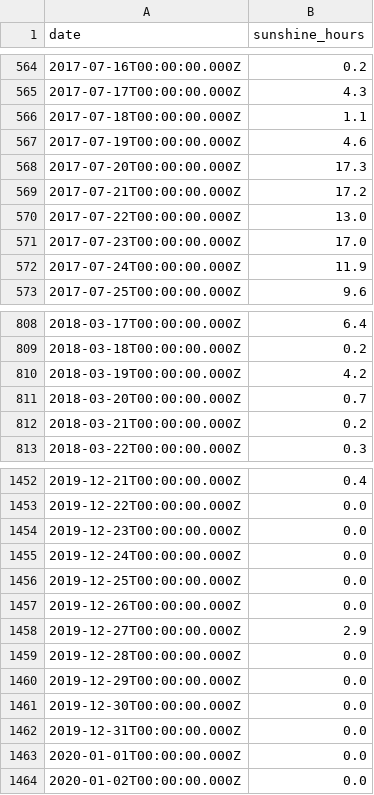
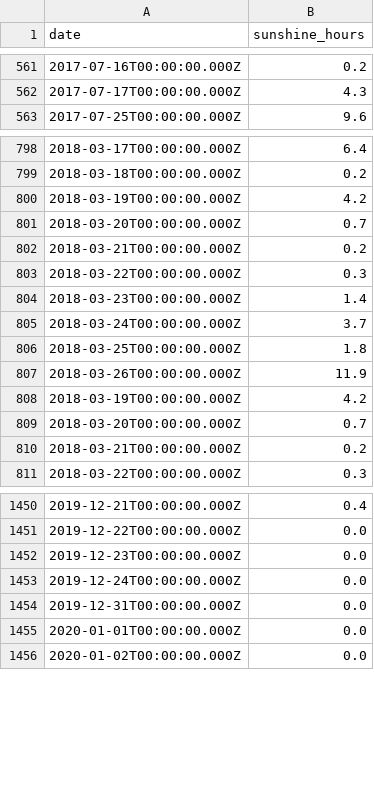
Before and after one commit to junor19/prog_gr9, a CSV file: proj_environment-main/data/raa_data_d.csv, drawn as a sheet; only a part is shown, gaps mark what is left out; removed rows and columns are numbered as before the commit, all else as after; the diff covers the shown part only; the diff names each change by its address in the sheet, - before the commit and + after, or states it on an @@ line.

Commit message:
utfylt data funksjonen lagt inn i del1, del 1 mangler endlig redigering

```diff
--- a/proj_environment-main/data/raa_data_d.csv
+++ b/proj_environment-main/data/raa_data_d.csv
-row 566: 2017-07-18T00:00:00.000Z | 1.1
-row 567: 2017-07-19T00:00:00.000Z | 4.6
-row 568: 2017-07-20T00:00:00.000Z | 17.3
-row 569: 2017-07-21T00:00:00.000Z | 17.2
-row 570: 2017-07-22T00:00:00.000Z | 13.0
-row 571: 2017-07-23T00:00:00.000Z | 17.0
-row 572: 2017-07-24T00:00:00.000Z | 11.9
+row 800: 2018-03-19T00:00:00.000Z | 4.2
+row 801: 2018-03-20T00:00:00.000Z | 0.7
+row 802: 2018-03-21T00:00:00.000Z | 0.2
+row 803: 2018-03-22T00:00:00.000Z | 0.3
+row 804: 2018-03-23T00:00:00.000Z | 1.4
+row 805: 2018-03-24T00:00:00.000Z | 3.7
+row 806: 2018-03-25T00:00:00.000Z | 1.8
+row 807: 2018-03-26T00:00:00.000Z | 11.9
-row 1456: 2019-12-25T00:00:00.000Z | 0.0
-row 1457: 2019-12-26T00:00:00.000Z | 0.0
-row 1458: 2019-12-27T00:00:00.000Z | 2.9
-row 1459: 2019-12-28T00:00:00.000Z | 0.0
-row 1460: 2019-12-29T00:00:00.000Z | 0.0
-row 1461: 2019-12-30T00:00:00.000Z | 0.0
```
Also changed, not shown: 3 removed rows elsewhere in this file, 4 other files.
